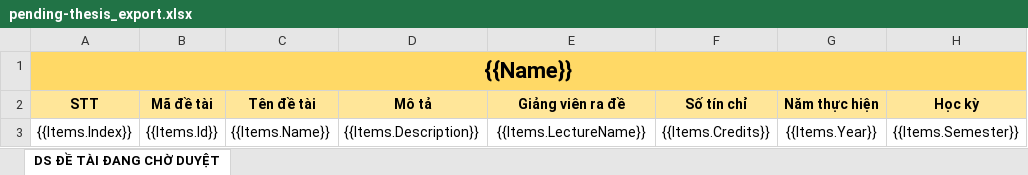
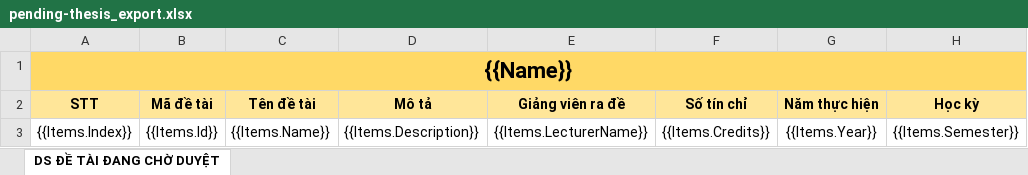
Before and after one commit to phanxuanchanh/HUFI_graduate-thesis-management, an Excel workbook: Source/GraduateThesisManagement/GraduateThesis.Web/wwwroot/reports/pending-thesis_export.xlsx, sheet DS ĐỀ TÀI ĐANG CHỜ DUYỆT, drawn as a sheet; only a part is shown; values as stored, in another font and other column widths than the file's, no borders; the diff names each change by its address in the sheet, - before the commit and + after, or states it on an @@ line.

```diff
--- a/Source/GraduateThesisManagement/GraduateThesis.Web/wwwroot/reports/pending-thesis_export.xlsx (sheet DS ĐỀ TÀI ĐANG CHỜ DUYỆT)
+++ b/Source/GraduateThesisManagement/GraduateThesis.Web/wwwroot/reports/pending-thesis_export.xlsx (sheet DS ĐỀ TÀI ĐANG CHỜ DUYỆT)
-E3 (Giảng viên ra đề): {{Items.LectureName}}
+E3 (Giảng viên ra đề): {{Items.LecturerName}}
```
Also changed, not shown: Source/GraduateThesisManagement/GraduateThesis.Web/wwwroot/reports/approved-thesis_export.xlsx, Source/GraduateThesisManagement/GraduateThesis.Web/wwwroot/reports/published-thesis_export.xlsx, 12 other files.
